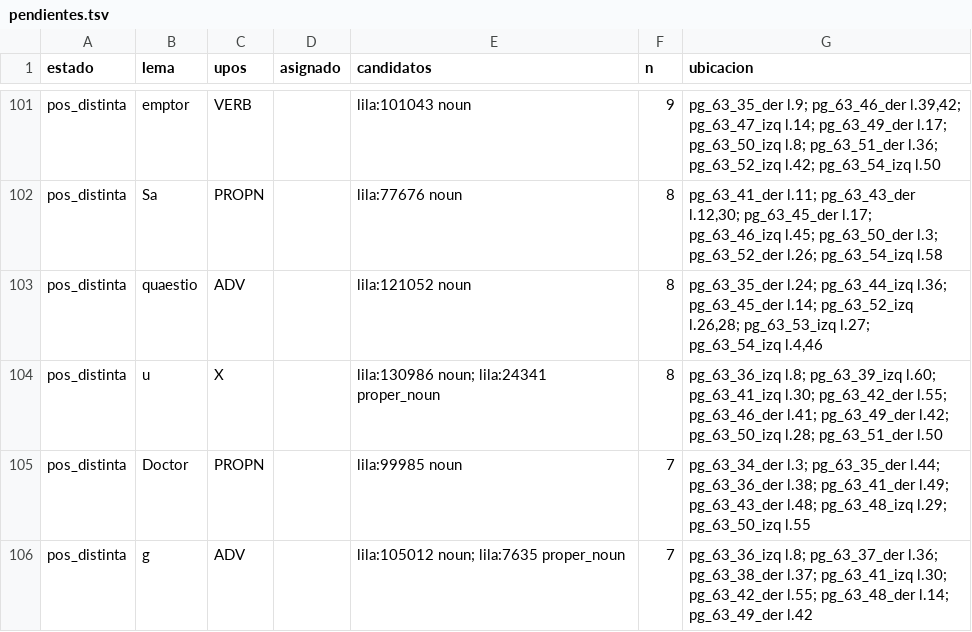
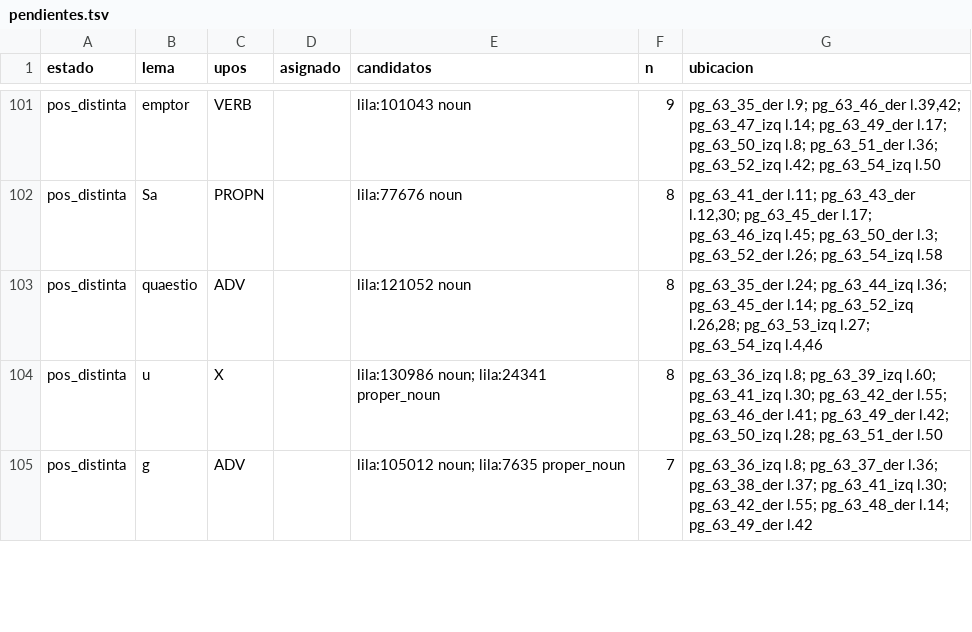
Before and after one commit to afvial/onate, a TSV file: lila/pendientes.tsv, drawn as a sheet; only a part is shown, gaps mark what is left out; the diff covers the shown part only.

```diff
--- a/lila/pendientes.tsv
+++ b/lila/pendientes.tsv
@@ -104,3 +104,2 @@ pos_distinta	quaestio	ADV		lila:121052 noun	8	pg_63_35_der l.24; pg_63_44_izq l.
 pos_distinta	u	X		lila:130986 noun; lila:24341 proper_noun	8	pg_63_36_izq l.8; pg_63_39_izq l.60; pg_63_41_izq l.30; pg_63_42_der l.55; pg_63_46_der l.41; pg_63_49_der l.42; pg_63_50_izq l.28; pg_63_51_der l.50
-pos_distinta	Doctor	PROPN		lila:99985 noun	7	pg_63_34_der l.3; pg_63_35_der l.44; pg_63_36_der l.38; pg_63_41_der l.49; pg_63_43_der l.48; pg_63_48_izq l.29; pg_63_50_izq l.55
 pos_distinta	g	ADV		lila:105012 noun; lila:7635 proper_noun	7	pg_63_36_izq l.8; pg_63_37_der l.36; pg_63_38_der l.37; pg_63_41_izq l.30; pg_63_42_der l.55; pg_63_48_der l.14; pg_63_49_der l.42
```
Also changed, not shown: 5 added rows, 13 removed rows and 2 edited cells elsewhere in this file, lila/paginas/pg_63_43_der.tsv, 14 other files.
